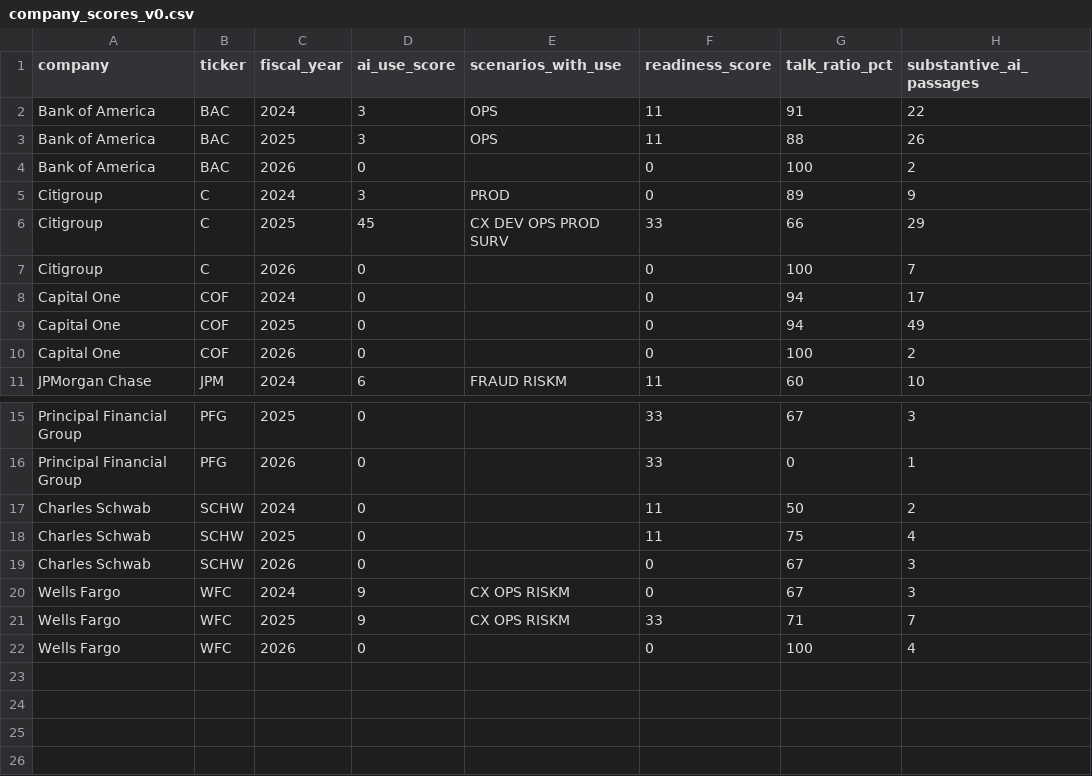
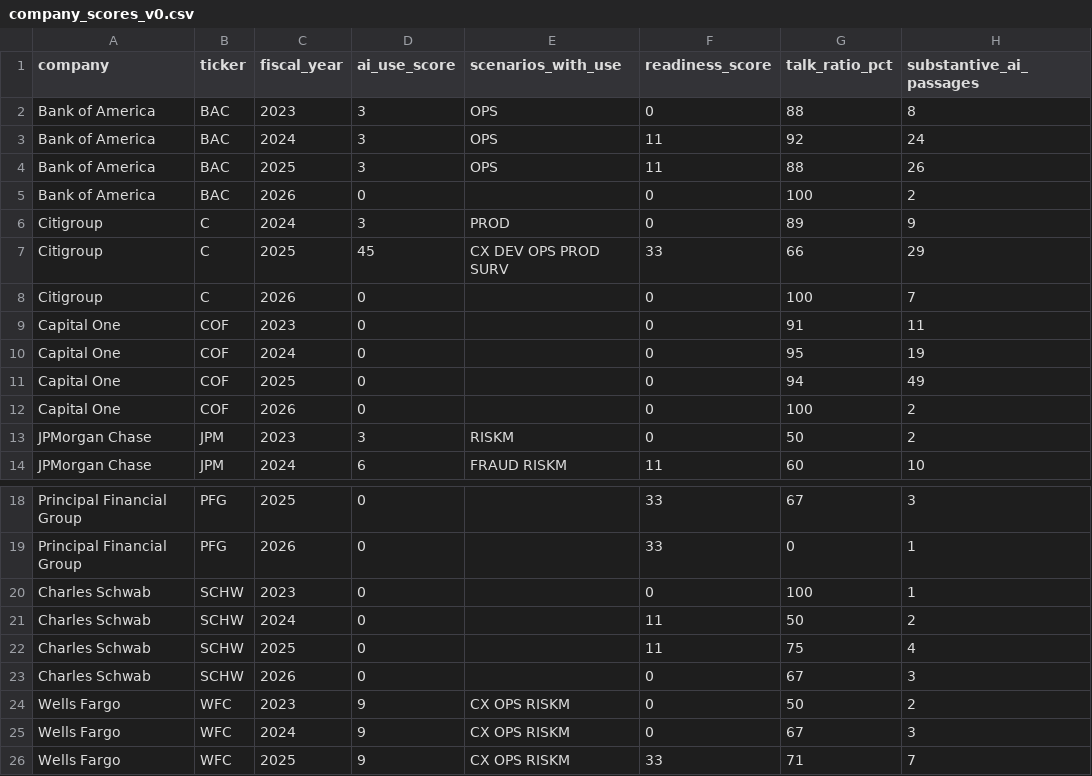
Before and after one commit to MehulPardeshi/ai-adoption-index, a CSV file: data/processed/sec/company_scores_v0.csv, drawn as a sheet; only a part is shown, gaps mark what is left out; the shorter side is filled out with more unchanged rows.

```diff
--- a/data/processed/sec/company_scores_v0.csv
+++ b/data/processed/sec/company_scores_v0.csv
@@ -1,3 +1,4 @@
 company,ticker,fiscal_year,ai_use_score,scenarios_with_use,readiness_score,talk_ratio_pct,substantive_ai_passages
-Bank of America,BAC,2024,3,OPS,11,91,22
+Bank of America,BAC,2023,3,OPS,0,88,8
+Bank of America,BAC,2024,3,OPS,11,92,24
 Bank of America,BAC,2025,3,OPS,11,88,26
@@ -7,5 +8,7 @@ Citigroup,C,2025,45,CX DEV OPS PROD SURV,33,66,29
 Citigroup,C,2026,0,,0,100,7
-Capital One,COF,2024,0,,0,94,17
+Capital One,COF,2023,0,,0,91,11
+Capital One,COF,2024,0,,0,95,19
 Capital One,COF,2025,0,,0,94,49
 Capital One,COF,2026,0,,0,100,2
+JPMorgan Chase,JPM,2023,3,RISKM,0,50,2
 JPMorgan Chase,JPM,2024,6,FRAUD RISKM,11,60,10
@@ -16,2 +19,3 @@ Principal Financial Group,PFG,2025,0,,33,67,3
 Principal Financial Group,PFG,2026,0,,33,0,1
+Charles Schwab,SCHW,2023,0,,0,100,1
 Charles Schwab,SCHW,2024,0,,11,50,2
@@ -19,2 +23,3 @@ Charles Schwab,SCHW,2025,0,,11,75,4
 Charles Schwab,SCHW,2026,0,,0,67,3
+Wells Fargo,WFC,2023,9,CX OPS RISKM,0,50,2
 Wells Fargo,WFC,2024,9,CX OPS RISKM,0,67,3
```
Also changed, not shown: data/processed/sec/filings_inventory.csv, 6 other files.
